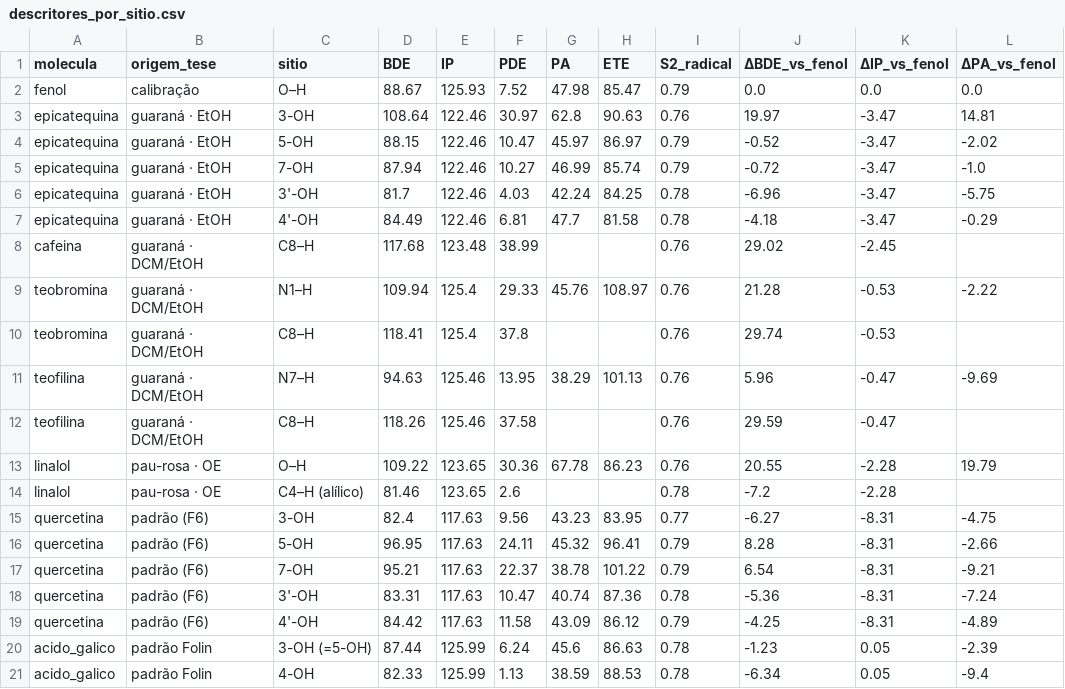
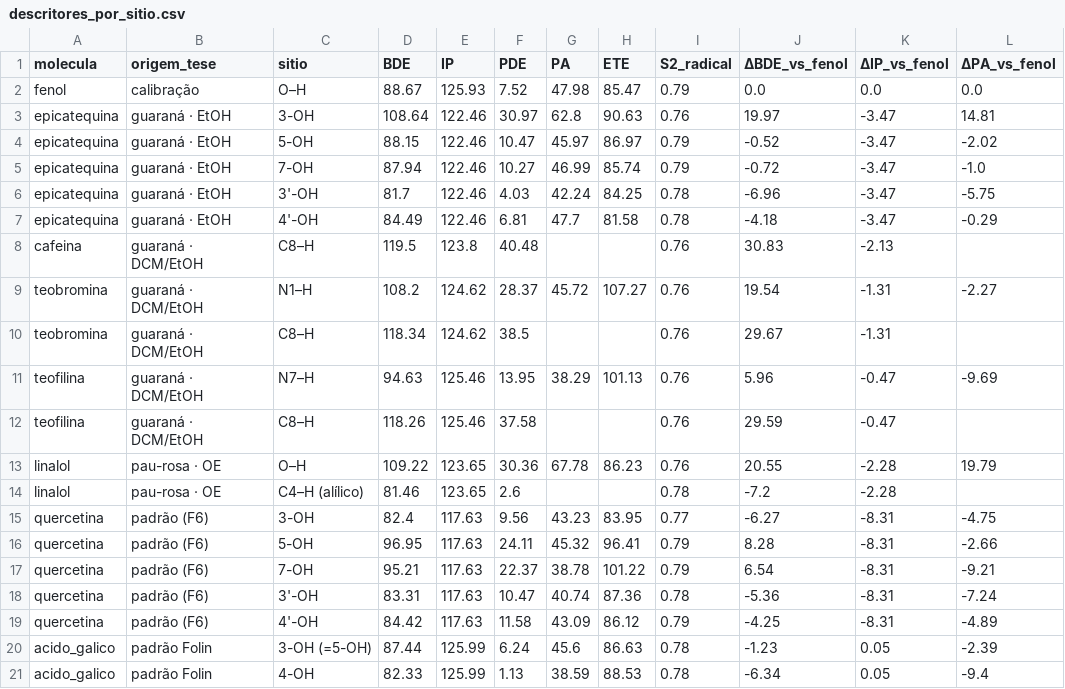
Before and after one commit to willpine1992/QUIMIOMETRIA--GUARANA-PAUROSA-INSILICO, a CSV file: modelagem/dft_antioxidantes/descritores_por_sitio.csv, drawn as a sheet.

```diff
--- a/modelagem/dft_antioxidantes/descritores_por_sitio.csv
+++ b/modelagem/dft_antioxidantes/descritores_por_sitio.csv
@@ -7,5 +7,5 @@ epicatequina,guaraná · EtOH,3'-OH,81.7,122.46,4.03,42.24,84.25,0.78,-6.96,-3.4
 epicatequina,guaraná · EtOH,4'-OH,84.49,122.46,6.81,47.7,81.58,0.78,-4.18,-3.47,-0.29
-cafeina,guaraná · DCM/EtOH,C8–H,117.68,123.48,38.99,,,0.76,29.02,-2.45,
-teobromina,guaraná · DCM/EtOH,N1–H,109.94,125.4,29.33,45.76,108.97,0.76,21.28,-0.53,-2.22
-teobromina,guaraná · DCM/EtOH,C8–H,118.41,125.4,37.8,,,0.76,29.74,-0.53,
+cafeina,guaraná · DCM/EtOH,C8–H,119.5,123.8,40.48,,,0.76,30.83,-2.13,
+teobromina,guaraná · DCM/EtOH,N1–H,108.2,124.62,28.37,45.72,107.27,0.76,19.54,-1.31,-2.27
+teobromina,guaraná · DCM/EtOH,C8–H,118.34,124.62,38.5,,,0.76,29.67,-1.31,
 teofilina,guaraná · DCM/EtOH,N7–H,94.63,125.46,13.95,38.29,101.13,0.76,5.96,-0.47,-9.69
```
Also changed, not shown: modelagem/dft_antioxidantes/resumo_por_molecula.csv, 24 other files.
